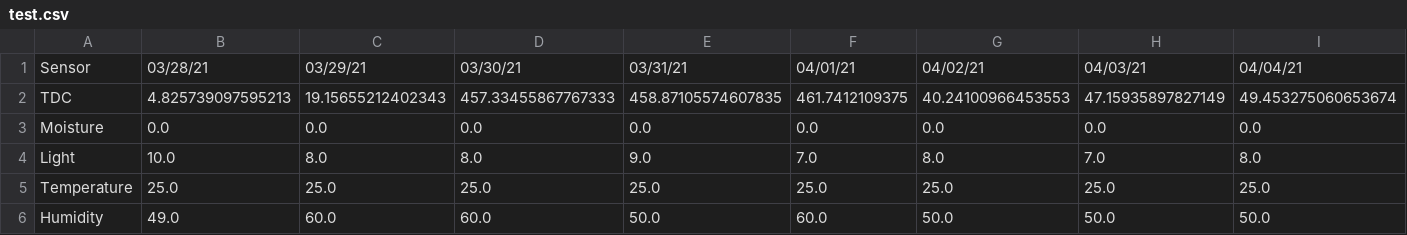
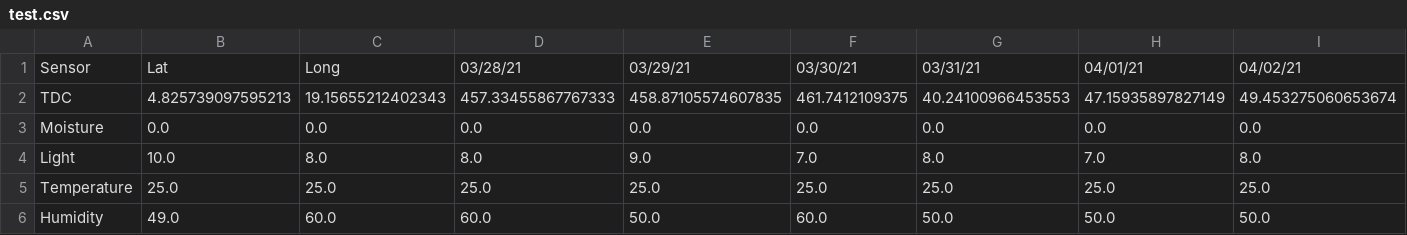
Before and after one commit to joykrupinski/HerbyFinal, a CSV file: test.csv, drawn as a sheet; only a part is shown; the diff covers the shown part only; the diff names each change by its address in the sheet, - before the commit and + after, or states it on an @@ line.

Commit message:
Update test.csv
Lat Long back

```diff
--- a/test.csv
+++ b/test.csv
-B1: 03/28/21
+B1: Lat
-C1: 03/29/21
+C1: Long
-D1: 03/30/21
+D1: 03/28/21
-E1: 03/31/21
+E1: 03/29/21
-F1: 04/01/21
+F1: 03/30/21
-G1: 04/02/21
+G1: 03/31/21
-H1: 04/03/21
+H1: 04/01/21
-I1: 04/04/21
+I1: 04/02/21
```
Also changed, not shown: 95 edited cells elsewhere in this file.
